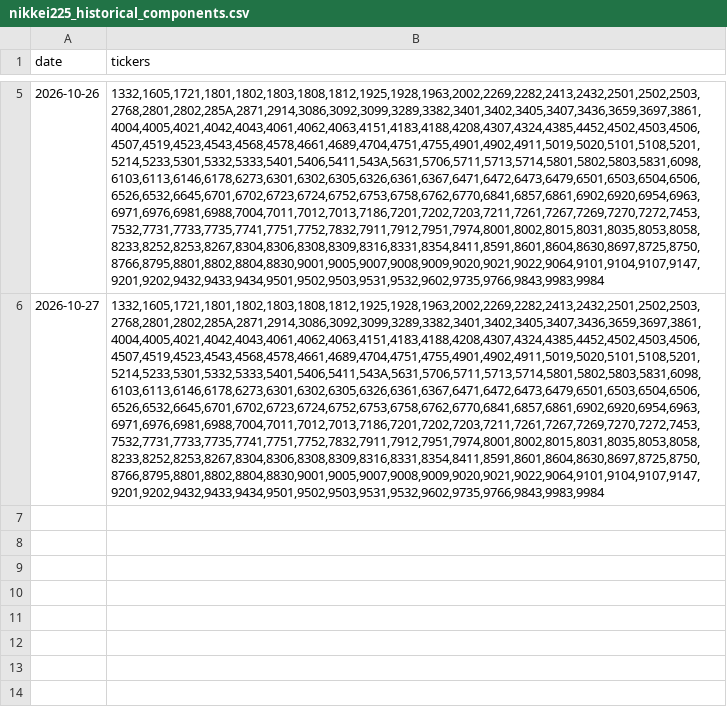
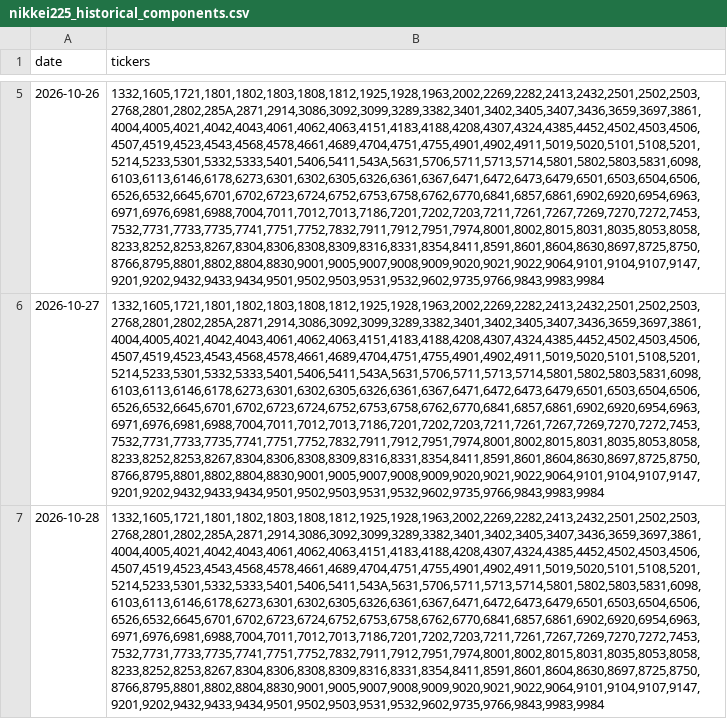
Before and after one commit to chinobing/historical_nikkei225_constituents, a CSV file: nikkei225_historical_components.csv, drawn as a sheet; only a part is shown, gaps mark what is left out; the diff names each change by its address in the sheet, - before the commit and + after, or states it on an @@ line.

Commit message:
Github nikkei-225 Constituents Auto Renew at 2026-10-28 03:31

```diff
--- a/nikkei225_historical_components.csv
+++ b/nikkei225_historical_components.csv
+row 7: 2026-10-28 | 1332,1605,1721,1801,1802,1803,1808,1812,1925,1928,1963,2002,2269,2282,2413,2432,2501,2502,2503,2768,2801,2802,285A,2871,2914,3086,3092,3099,3289,3382,3401,3402,3405,3407,3436,3659,3697,3861,4004,4005,4021,4042,4043,4061,4062,4063,4151,4183,4188,4208,4307,4324,4385,4452,4502,4503,4506,4507,4519,4523,4543,4568,4578,4661,4689,4704,4751,4755,4901,4902,4911,5019,5020,5101,5108,5201,5214,5233,5301,5332,5333,5401,5406,5411,543A,5631,5706,5711,5713,5714,5801,5802,5803,5831,6098,6103,6113,6146,6178,6273,6301,6302,6305,6326,6361,6367,6471,6472,6473,6479,6501,6503,6504,6506,6526,6532,6645,6701,6702,6723,6724,6752,6753,6758,6762,6770,6841,6857,6861,6902,6920,6954,6963,6971,6976,6981,6988,7004,7011,7012,7013,7186,7201,7202,7203,7211,7261,7267,7269,7270,7272,7453,7532,7731,7733,7735,7741,7751,7752,7832,7911,7912,7951,7974,8001,8002,8015,8031,8035,8053,8058,8233,8252,8253,8267,8304,8306,8308,8309,8316,8331,8354,8411,8591,8601,8604,8630,8697,8725,8750,8766,8795,8801,8802,8804,8830,9001,9005,9007,9008,9009,9020,9021,9022,9064,9101,9104,9107,9147,9201,9202,9432,9433,9434,9501,9502,9503,9531,9532,9602,9735,9766,9843,9983,9984
```
Also changed, not shown: 1 other file.
